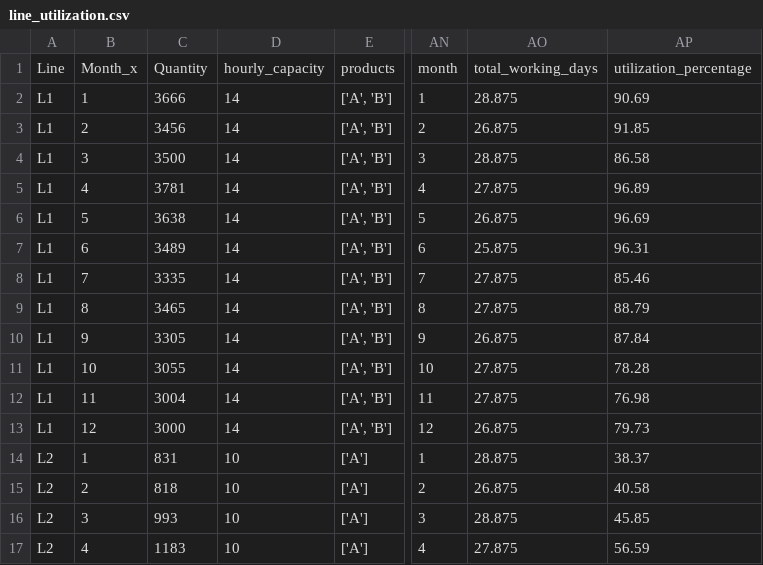
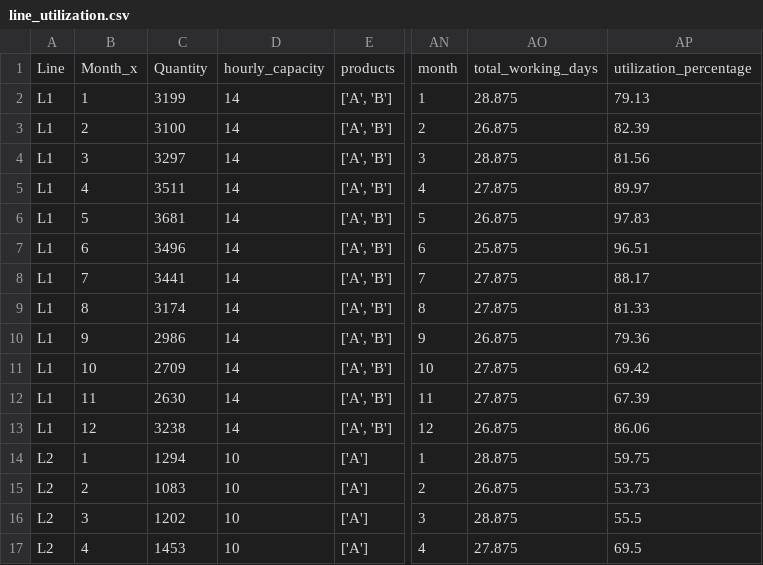
Before and after one commit to gaurang0705/streamlit_tesing, a CSV file: line_utilization.csv, drawn as a sheet; only a part is shown, gaps mark what is left out; the diff covers the shown part only; the diff names each change by its address in the sheet, - before the commit and + after, or states it on an @@ line.

Commit message:
Add files via upload

```diff
--- a/line_utilization.csv
+++ b/line_utilization.csv
-C2: 3666
+C2: 3199
-AP2: 90.69
+AP2: 79.13
-C3: 3456
+C3: 3100
-AP3: 91.85
+AP3: 82.39
-C4: 3500
+C4: 3297
-AP4: 86.58
+AP4: 81.56
-C5: 3781
+C5: 3511
-AP5: 96.89
+AP5: 89.97
-C6: 3638
+C6: 3681
-AP6: 96.69
+AP6: 97.83
-C7: 3489
+C7: 3496
-AP7: 96.31
+AP7: 96.51
-C8: 3335
+C8: 3441
-AP8: 85.46
+AP8: 88.17
-C9: 3465
+C9: 3174
-AP9: 88.79
+AP9: 81.33
-C10: 3305
+C10: 2986
-AP10: 87.84
+AP10: 79.36
-C11: 3055
+C11: 2709
-AP11: 78.28
+AP11: 69.42
-C12: 3004
+C12: 2630
-AP12: 76.98
+AP12: 67.39
-C13: 3000
+C13: 3238
-AP13: 79.73
+AP13: 86.06
-C14: 831
+C14: 1294
-AP14: 38.37
+AP14: 59.75
-C15: 818
+C15: 1083
-AP15: 40.58
+AP15: 53.73
-C16: 993
+C16: 1202
-AP16: 45.85
+AP16: 55.5
-C17: 1183
+C17: 1453
-AP17: 56.59
+AP17: 69.5
```
Also changed, not shown: 136 edited cells elsewhere in this file.
